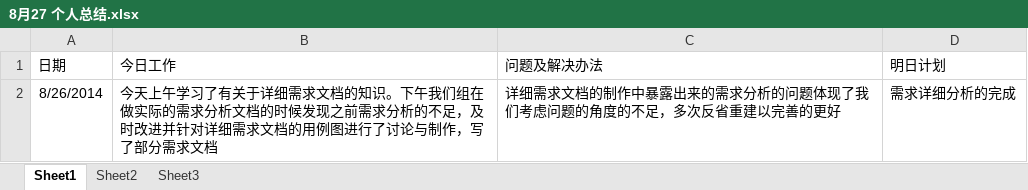
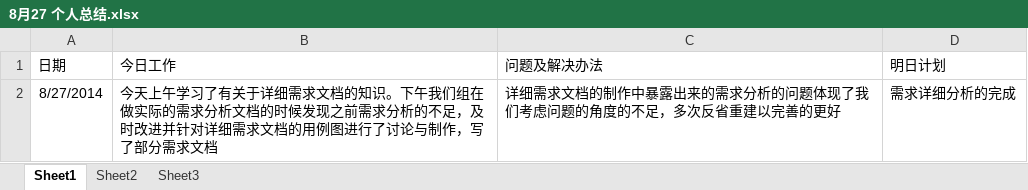
Before and after one commit to Yoger/Community, an Excel workbook: 陈铮/日报/8月27 个人总结.xlsx, sheet Sheet1, drawn as a sheet; values as stored, in another font and other column widths than the file's, no borders; the diff names each change by its address in the sheet, - before the commit and + after, or states it on an @@ line.

```diff
--- a/陈铮/日报/8月27 个人总结.xlsx (sheet Sheet1)
+++ b/陈铮/日报/8月27 个人总结.xlsx (sheet Sheet1)
-A2 (日期): 8/26/2014
+A2 (日期): 8/27/2014
```
Also changed, not shown: 1 other file.
